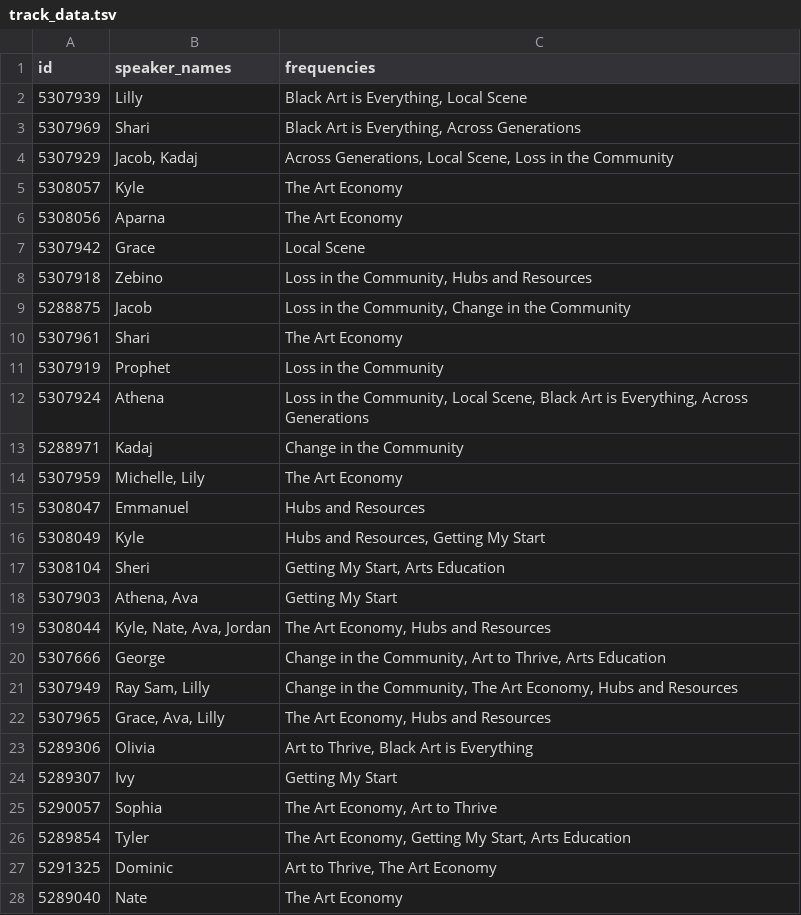
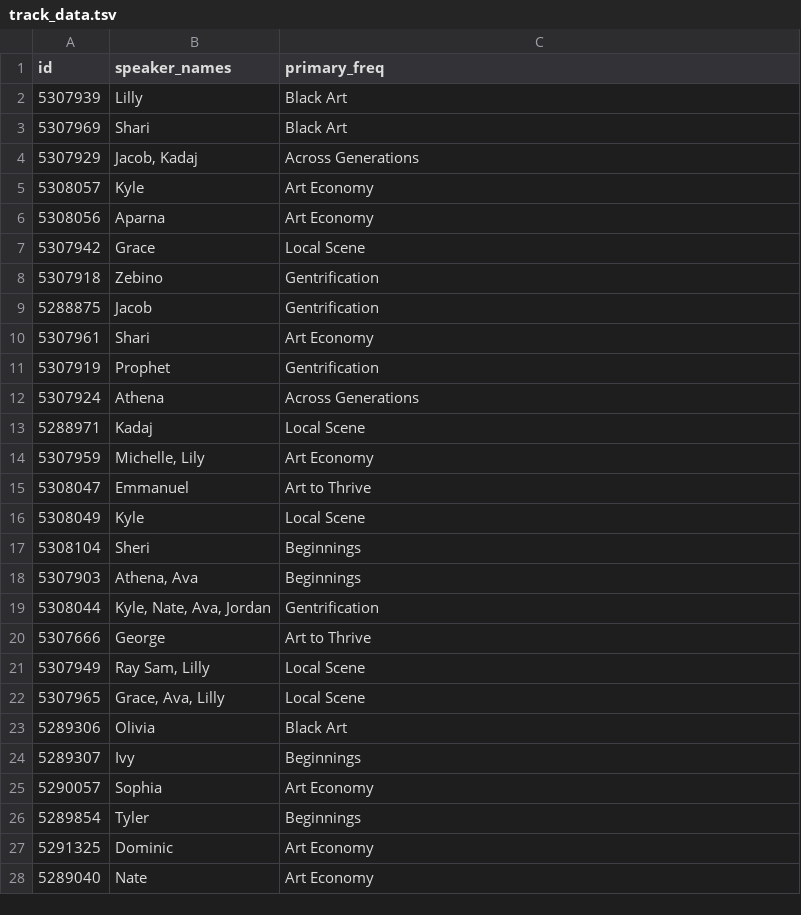
Before and after one commit to jrmatt/realtalk-mixtapes, a TSV file: data/track_data.tsv, drawn as a sheet; only a part is shown; the diff covers the shown part only.

Commit message:
updates track data with unique freq per track

```diff
--- a/data/track_data.tsv
+++ b/data/track_data.tsv
@@ -1,28 +1,28 @@
-id	speaker_names	frequencies
-5307939	Lilly	Black Art is Everything, Local Scene
-5307969	Shari	Black Art is Everything, Across Generations
-5307929	Jacob, Kadaj	Across Generations, Local Scene, Loss in the Community
-5308057	Kyle	The Art Economy
-5308056	Aparna	The Art Economy
+id	speaker_names	primary_freq
+5307939	Lilly	Black Art
+5307969	Shari	Black Art
+5307929	Jacob, Kadaj	Across Generations
+5308057	Kyle	Art Economy
+5308056	Aparna	Art Economy
 5307942	Grace	Local Scene
-5307918	Zebino	Loss in the Community, Hubs and Resources
-5288875	Jacob	Loss in the Community, Change in the Community
-5307961	Shari	The Art Economy
-5307919	Prophet	Loss in the Community
-5307924	Athena	Loss in the Community, Local Scene, Black Art is Everything, Across Generations
-5288971	Kadaj	Change in the Community
-5307959	Michelle, Lily	The Art Economy
-5308047	Emmanuel	Hubs and Resources
-5308049	Kyle	Hubs and Resources, Getting My Start
-5308104	Sheri	Getting My Start, Arts Education
-5307903	Athena, Ava	Getting My Start
-5308044	Kyle, Nate, Ava, Jordan	The Art Economy, Hubs and Resources
-5307666	George	Change in the Community, Art to Thrive, Arts Education
-5307949	Ray Sam, Lilly	Change in the Community, The Art Economy, Hubs and Resources
-5307965	Grace, Ava, Lilly	The Art Economy, Hubs and Resources
-5289306	Olivia	Art to Thrive, Black Art is Everything
-5289307	Ivy	Getting My Start
-5290057	Sophia	The Art Economy, Art to Thrive
-5289854	Tyler	The Art Economy, Getting My Start, Arts Education
-5291325	Dominic	Art to Thrive, The Art Economy
-5289040	Nate	The Art Economy
+5307918	Zebino	Gentrification
+5288875	Jacob	Gentrification
+5307961	Shari	Art Economy
+5307919	Prophet	Gentrification
+5307924	Athena	Across Generations
+5288971	Kadaj	Local Scene
+5307959	Michelle, Lily	Art Economy
+5308047	Emmanuel	Art to Thrive
+5308049	Kyle	Local Scene
+5308104	Sheri	Beginnings
+5307903	Athena, Ava	Beginnings
+5308044	Kyle, Nate, Ava, Jordan	Gentrification
+5307666	George	Art to Thrive
+5307949	Ray Sam, Lilly	Local Scene
+5307965	Grace, Ava, Lilly	Local Scene
+5289306	Olivia	Black Art
+5289307	Ivy	Beginnings
+5290057	Sophia	Art Economy
+5289854	Tyler	Beginnings
+5291325	Dominic	Art Economy
+5289040	Nate	Art Economy
```
Also changed, not shown: 14 edited cells elsewhere in this file.
